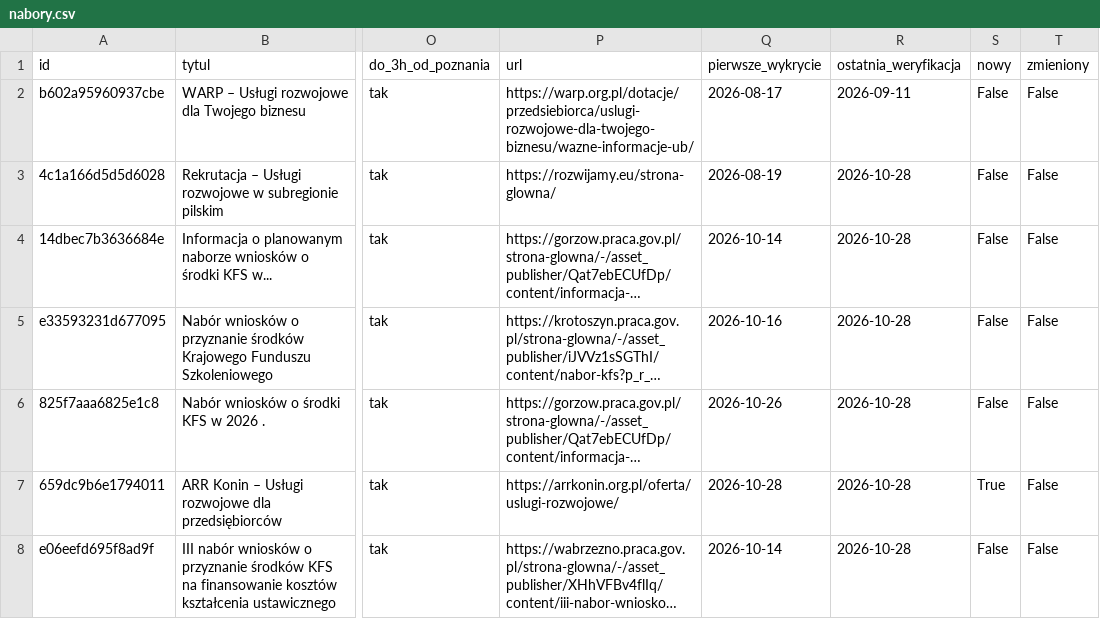
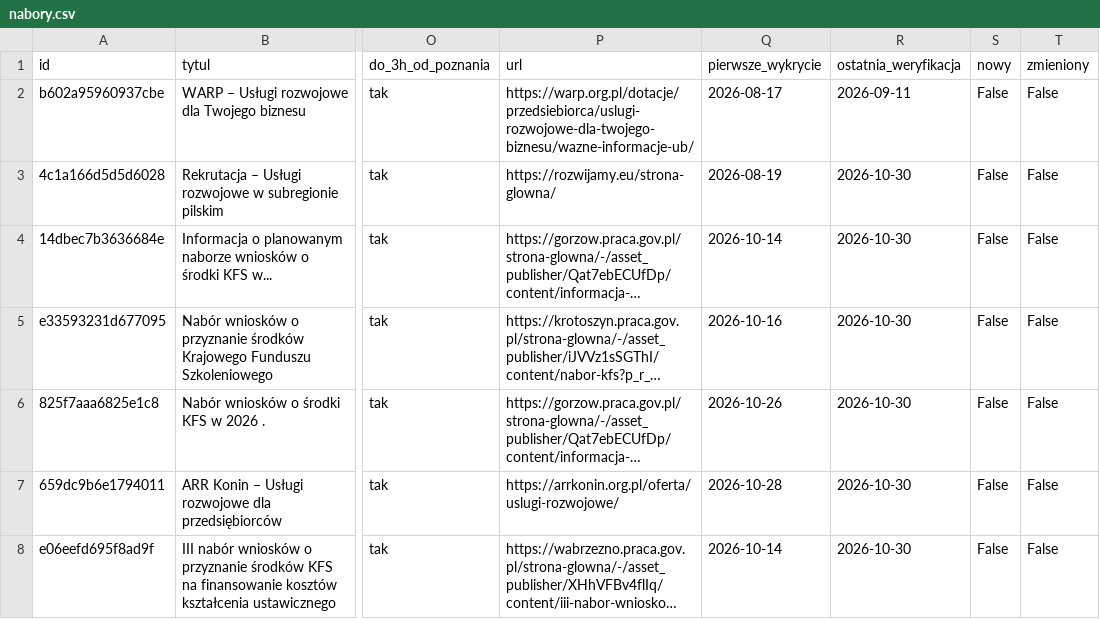
Before and after one commit to AnetaIdczak/monitor-naborow-szkoleniowych, a CSV file: data/nabory.csv, drawn as a sheet; only a part is shown, gaps mark what is left out; long unchanged cells end in …; the diff covers the shown part only; the diff names each change by its address in the sheet, - before the commit and + after, or states it on an @@ line.

```diff
--- a/data/nabory.csv
+++ b/data/nabory.csv
-R3:R8 (ostatnia_weryfikacja): 2026-10-28
+R3:R8 (ostatnia_weryfikacja): 2026-10-30
-S7 (nowy): True
+S7 (nowy): False
```
Also changed, not shown: 2 added rows and 14 edited cells elsewhere in this file, 3 other files.
